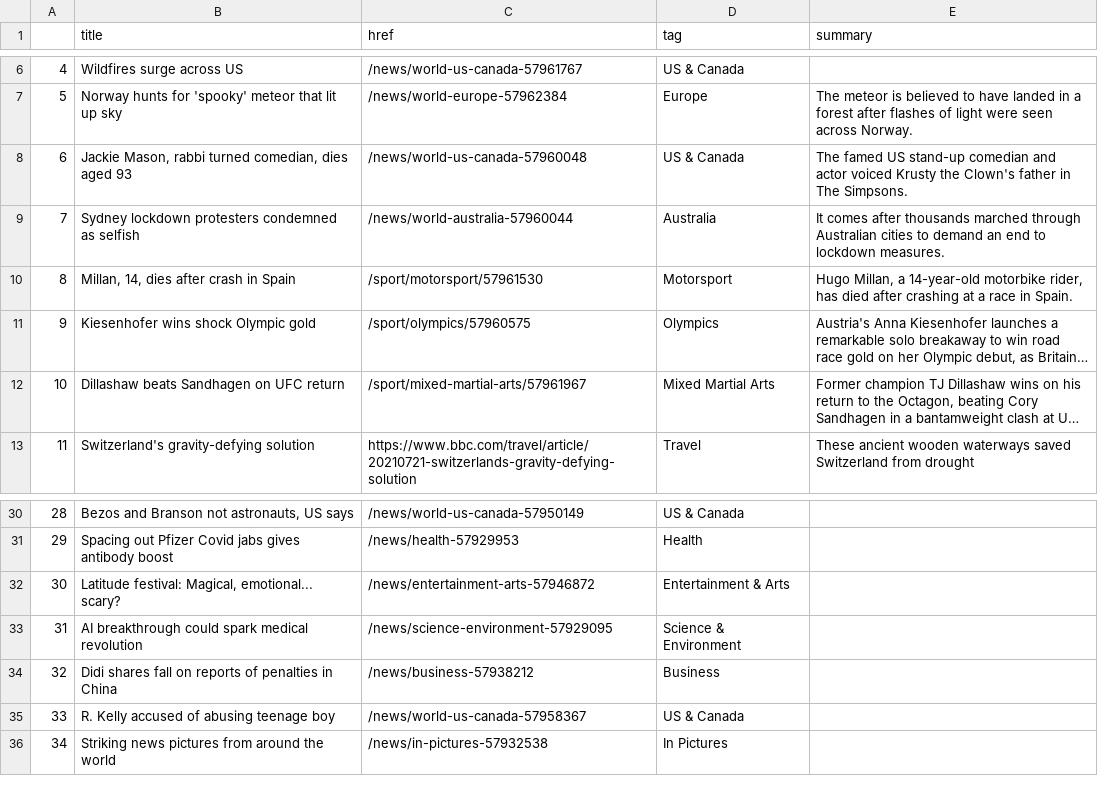
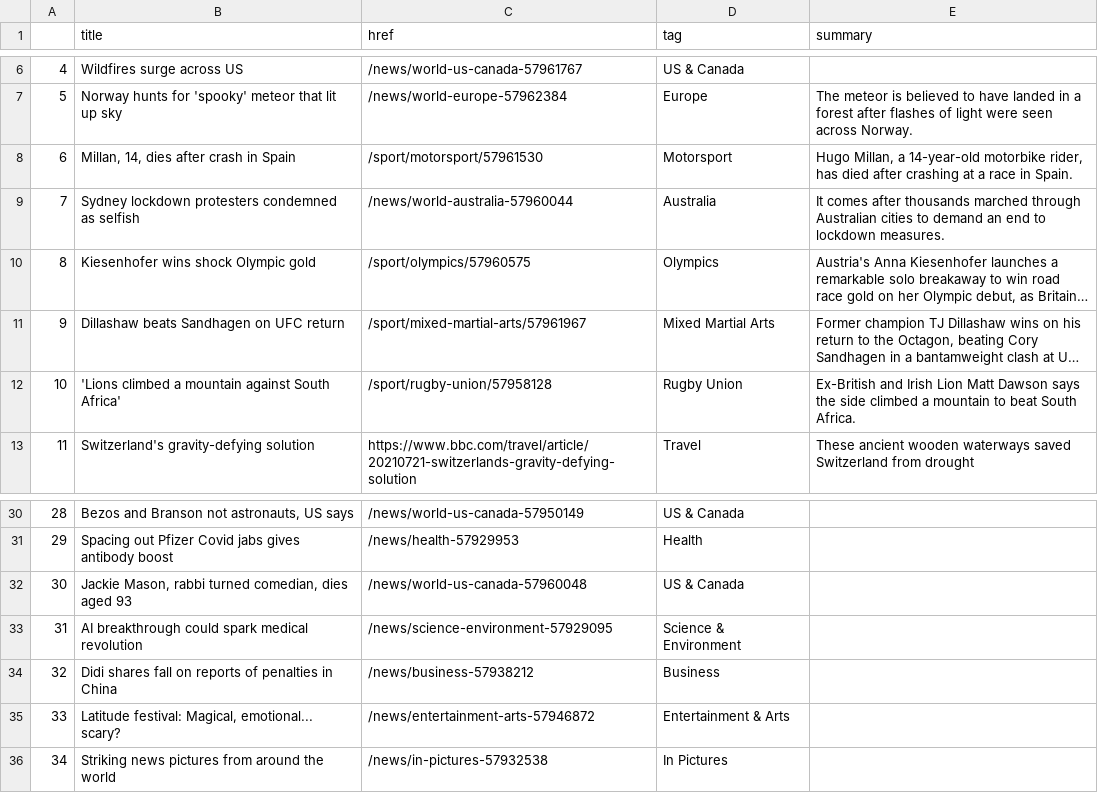
Before and after one commit to jjs021/auto_scraper, a CSV file: bbc-headlines.csv, drawn as a sheet; only a part is shown, gaps mark what is left out; long unchanged cells end in …; removed rows and columns are numbered as before the commit, all else as after; the diff names each change by its address in the sheet, - before the commit and + after, or states it on an @@ line.

```diff
--- a/bbc-headlines.csv
+++ b/bbc-headlines.csv
-row 8: 6 | Jackie Mason, rabbi turned comedian, dies aged 93 | /news/world-us-canada-57960048 | US & Canada | The famed US stand-up comedian and actor voiced Krusty the Clown's father in The Simpsons.
@@ row 10 moved to row 8: 6 @@
@@ column A renumbered between rows 10 and 11 @@
+row 12: 10 | 'Lions climbed a mountain against South Africa' | /sport/rugby-union/57958128 | Rugby Union | Ex-British and Irish Lion Matt Dawson says the side climbed a mountain to beat South Africa.
+row 32: 30 | Jackie Mason, rabbi turned comedian, dies aged 93 | /news/world-us-canada-57960048 | US & Canada
-row 35: 33 | R. Kelly accused of abusing teenage boy | /news/world-us-canada-57958367 | US & Canada
@@ row 32 moved to row 35: 33 @@
```
